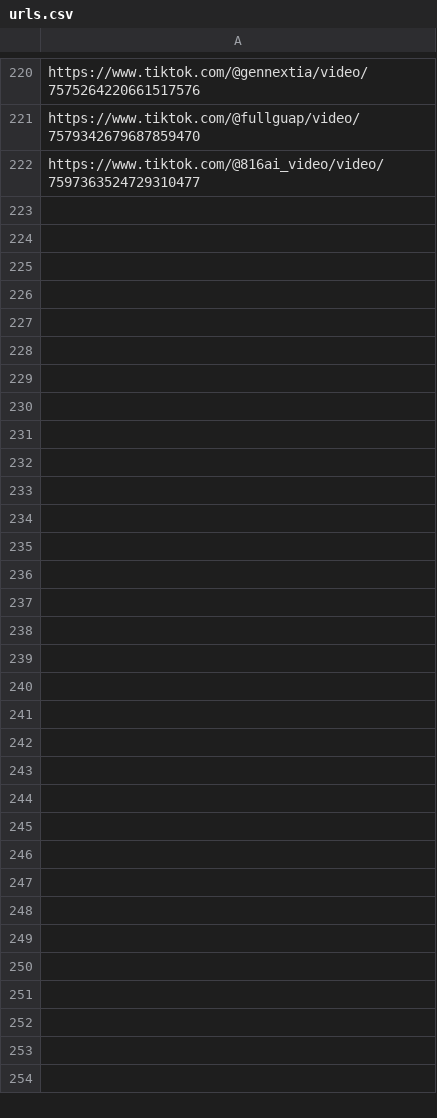
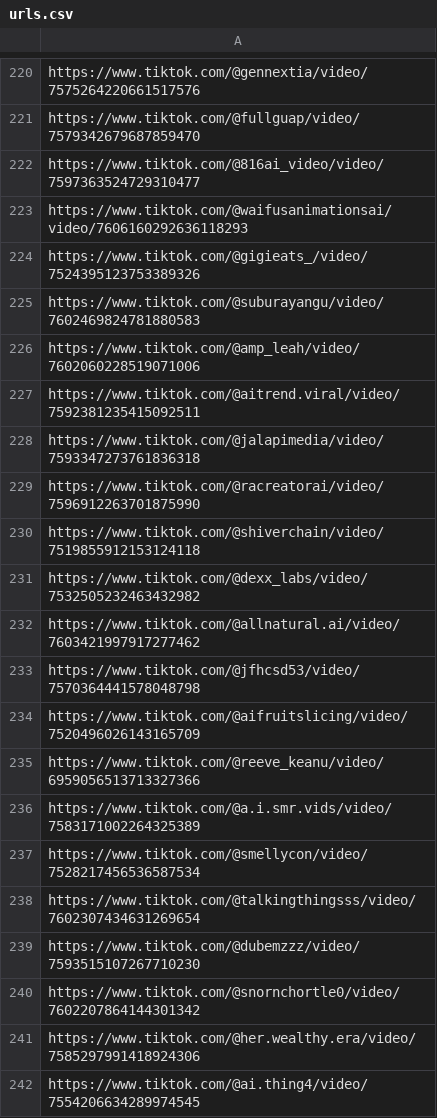
Before and after one commit to tat400pinglife/Video_detection_model-WIP-, a CSV file: scripts/scraper/csvs/urls.csv, drawn as a sheet; only a part is shown, gaps mark what is left out; the diff covers the shown part only; the diff names each change by its address in the sheet, - before the commit and + after, or states it on an @@ line.

Commit message:
Update urls.csv

```diff
--- a/scripts/scraper/csvs/urls.csv
+++ b/scripts/scraper/csvs/urls.csv
+row 223: https://www.tiktok.com/@waifusanimationsai/video/7606160292636118293
+row 224: https://www.tiktok.com/@gigieats_/video/7524395123753389326
+row 225: https://www.tiktok.com/@suburayangu/video/7602469824781880583
+row 226: https://www.tiktok.com/@amp_leah/video/7602060228519071006
+row 227: https://www.tiktok.com/@aitrend.viral/video/7592381235415092511
+row 228: https://www.tiktok.com/@jalapimedia/video/7593347273761836318
+row 229: https://www.tiktok.com/@racreatorai/video/7596912263701875990
+row 230: https://www.tiktok.com/@shiverchain/video/7519855912153124118
+row 231: https://www.tiktok.com/@dexx_labs/video/7532505232463432982
+row 232: https://www.tiktok.com/@allnatural.ai/video/7603421997917277462
+row 233: https://www.tiktok.com/@jfhcsd53/video/7570364441578048798
+row 234: https://www.tiktok.com/@aifruitslicing/video/7520496026143165709
+row 235: https://www.tiktok.com/@reeve_keanu/video/6959056513713327366
+row 236: https://www.tiktok.com/@a.i.smr.vids/video/7583171002264325389
+row 237: https://www.tiktok.com/@smellycon/video/7528217456536587534
+row 238: https://www.tiktok.com/@talkingthingsss/video/7602307434631269654
+row 239: https://www.tiktok.com/@dubemzzz/video/7593515107267710230
+row 240: https://www.tiktok.com/@snornchortle0/video/7602207864144301342
+row 241: https://www.tiktok.com/@her.wealthy.era/video/7585297991418924306
+row 242: https://www.tiktok.com/@ai.thing4/video/7554206634289974545
```
Also changed, not shown: 45 added rows elsewhere in this file.
